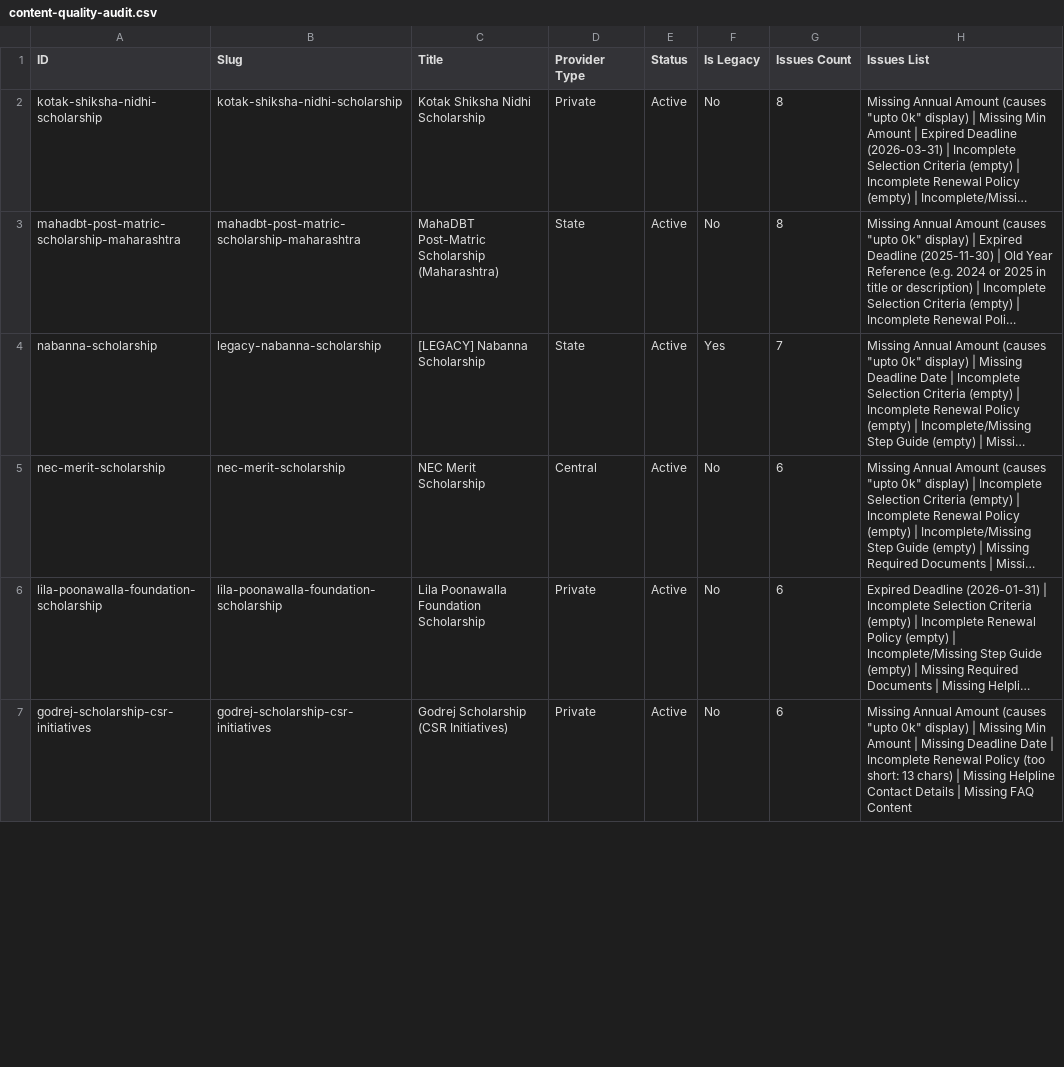
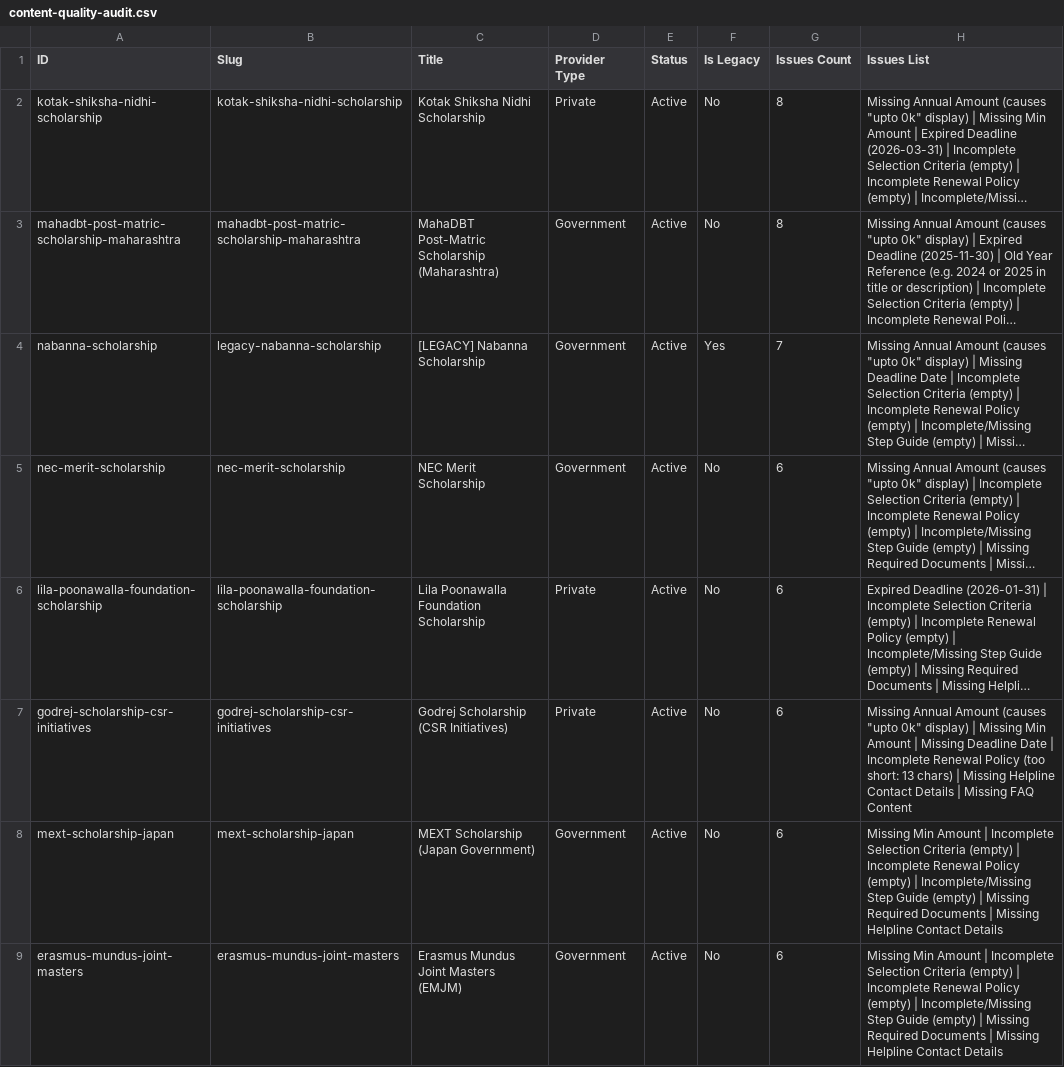
Before and after one commit to bizmantra/india-scholarships, a CSV file: scholarship-app/data/content-quality-audit.csv, drawn as a sheet; only a part is shown; long unchanged cells end in …; the diff covers the shown part only; the diff names each change by its address in the sheet, - before the commit and + after, or states it on an @@ line.

```diff
--- a/scholarship-app/data/content-quality-audit.csv
+++ b/scholarship-app/data/content-quality-audit.csv
-D3:D4 (Provider Type): State
+D3:D4 (Provider Type): Government
-D5 (Provider Type): Central
+D5 (Provider Type): Government
+row 8: mext-scholarship-japan | mext-scholarship-japan | MEXT Scholarship (Japan Government) | Government | Active | No | 6 | Missing Min Amount | Incomplete Selection Criteria (empty) | Incomplete Renewal Policy (empty) | Incomplete/Missing Step Guide (empty) | Missing Required Documents | Missing Helpline Contact Details
+row 9: erasmus-mundus-joint-masters | erasmus-mundus-joint-masters | Erasmus Mundus Joint Masters (EMJM) | Government | Active | No | 6 | Missing Min Amount | Incomplete Selection Criteria (empty) | Incomplete Renewal Policy (empty) | Incomplete/Missing Step Guide (empty) | Missing Required Documents | Missing Helpline Contact Details
```
Also changed, not shown: 5 added rows and 100 edited cells elsewhere in this file, 1 other file.
